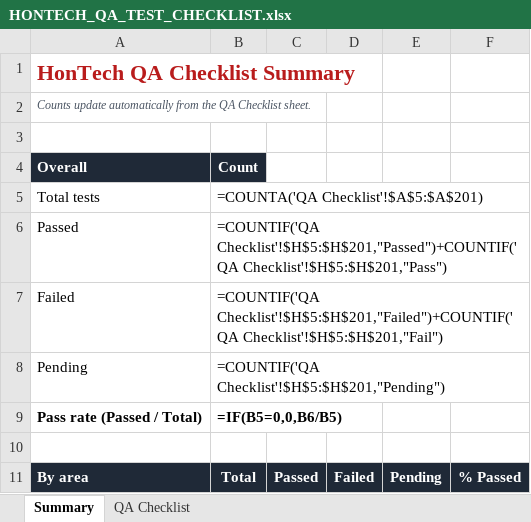
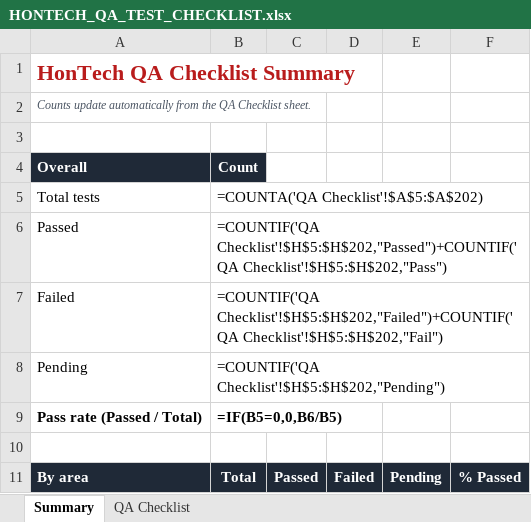
Before and after one commit to Justin-stack101/Hontech_Main_Active_Development_PHP_SQL, an Excel workbook: Hontech Documentation/HONTECH_QA_TEST_CHECKLIST.xlsx, sheet Summary, drawn as a sheet; only a part is shown; values as stored, in another font and other column widths than the file's, no borders; formulas without a stored value are shown as written; the diff covers the shown part only; the diff names each change by its address in the sheet, - before the commit and + after, or states it on an @@ line.

```diff
--- a/Hontech Documentation/HONTECH_QA_TEST_CHECKLIST.xlsx (sheet Summary)
+++ b/Hontech Documentation/HONTECH_QA_TEST_CHECKLIST.xlsx (sheet Summary)
-B5: =COUNTA('QA Checklist'!$A$5:$A$201)
+B5: =COUNTA('QA Checklist'!$A$5:$A$202)
-B6: =COUNTIF('QA Checklist'!$H$5:$H$201,"Passed")+COUNTIF('QA Checklist'!$H$5:$H$201,"Pass")
+B6: =COUNTIF('QA Checklist'!$H$5:$H$202,"Passed")+COUNTIF('QA Checklist'!$H$5:$H$202,"Pass")
-B7: =COUNTIF('QA Checklist'!$H$5:$H$201,"Failed")+COUNTIF('QA Checklist'!$H$5:$H$201,"Fail")
+B7: =COUNTIF('QA Checklist'!$H$5:$H$202,"Failed")+COUNTIF('QA Checklist'!$H$5:$H$202,"Fail")
-B8: =COUNTIF('QA Checklist'!$H$5:$H$201,"Pending")
+B8: =COUNTIF('QA Checklist'!$H$5:$H$202,"Pending")
```
Also changed, not shown: 56 edited cells elsewhere in this sheet, sheet QA Checklist, 7 other files.
